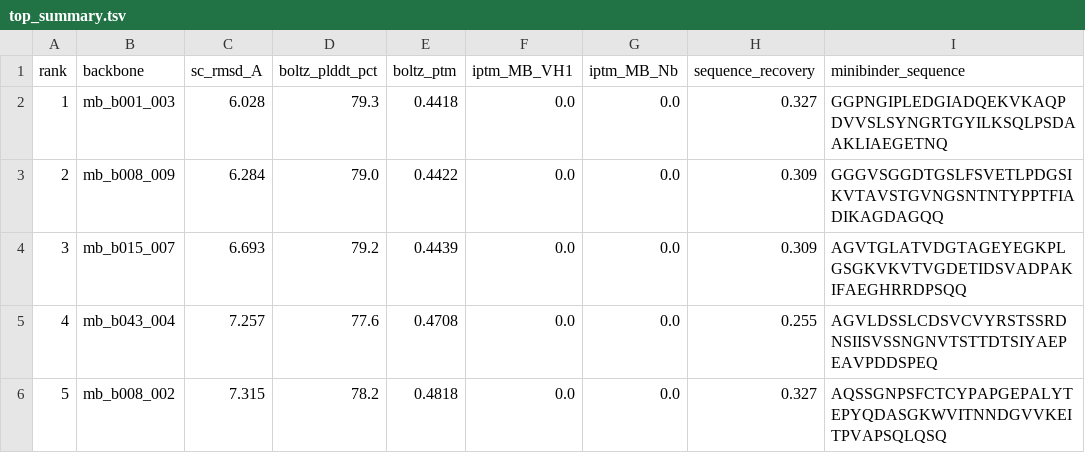
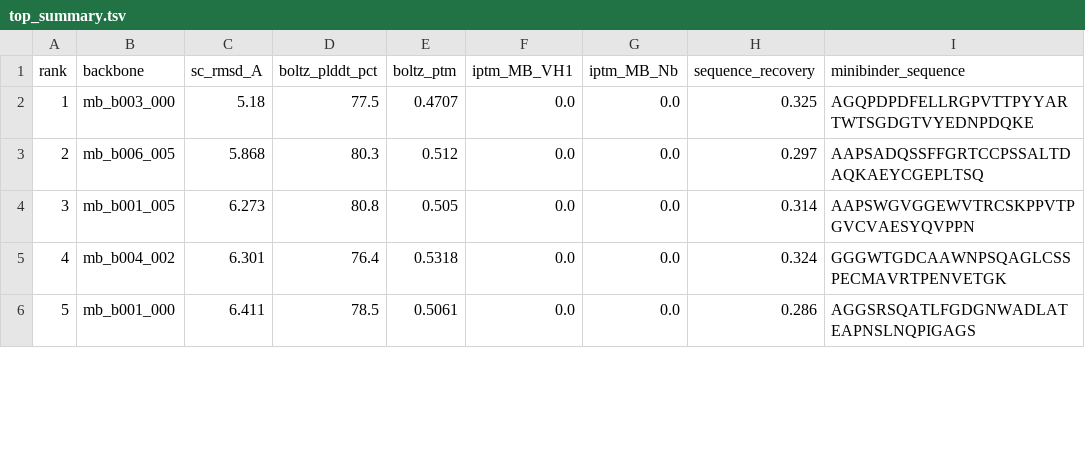
Before and after one commit to Cookiemaster33/binary_antibodies, a TSV file: pipeline_results/v3_bispecific_validated/structures/top_summary.tsv, drawn as a sheet; only a part is shown; the diff covers the shown part only.

```diff
--- a/pipeline_results/v3_bispecific_validated/structures/top_summary.tsv
+++ b/pipeline_results/v3_bispecific_validated/structures/top_summary.tsv
@@ -1,6 +1,6 @@
 rank	backbone	sc_rmsd_A	boltz_plddt_pct	boltz_ptm	iptm_MB_VH1	iptm_MB_Nb	sequence_recovery	minibinder_sequence
-1	mb_b001_003	6.028	79.3	0.4418	0.0	0.0	0.327	GGPNGIPLEDGIADQEKVKAQPDVVSLSYNGRTGYILKSQLPSDAAKLIAEGETNQ
-2	mb_b008_009	6.284	79.0	0.4422	0.0	0.0	0.309	GGGVSGGDTGSLFSVETLPDGSIKVTAVSTGVNGSNTNTYPPTFIADIKAGDAGQQ
-3	mb_b015_007	6.693	79.2	0.4439	0.0	0.0	0.309	AGVTGLATVDGTAGEYEGKPLGSGKVKVTVGDETIDSVADPAKIFAEGHRRDPSQQ
-4	mb_b043_004	7.257	77.6	0.4708	0.0	0.0	0.255	AGVLDSSLCDSVCVYRSTSSRDNSIISVSSNGNVTSTTDTSIYAEPEAVPDDSPEQ
-5	mb_b008_002	7.315	78.2	0.4818	0.0	0.0	0.327	AQSSGNPSFCTCYPAPGEPALYTEPYQDASGKWVITNNDGVVKEITPVAPSQLQSQ
+1	mb_b003_000	5.18	77.5	0.4707	0.0	0.0	0.325	AGQPDPDFELLRGPVTTPYYARTWTSGDGTVYEDNPDQKE
+2	mb_b006_005	5.868	80.3	0.512	0.0	0.0	0.297	AAPSADQSSFFGRTCCPSSALTDAQKAEYCGEPLTSQ
+3	mb_b001_005	6.273	80.8	0.505	0.0	0.0	0.314	AAPSWGVGGEWVTRCSKPPVTPGVCVAESYQVPPN
+4	mb_b004_002	6.301	76.4	0.5318	0.0	0.0	0.324	GGGWTGDCAAWNPSQAGLCSSPECMAVRTPENVETGK
+5	mb_b001_000	6.411	78.5	0.5061	0.0	0.0	0.286	AGGSRSQATLFGDGNWADLATEAPNSLNQPIGAGS
```
Also changed, not shown: 29 edited cells elsewhere in this file, 23 other files.
